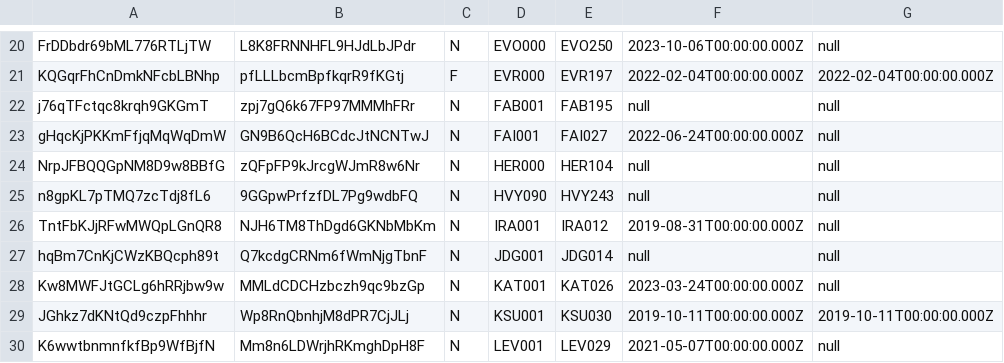
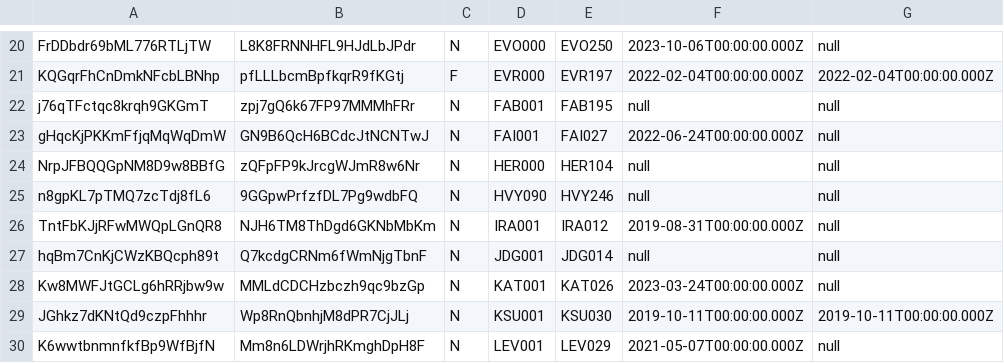
Before and after one commit to the-fab-cube/flesh-and-blood-cards, a CSV file: csvs/english/set-printing.csv, drawn as a sheet; only a part is shown, gaps mark what is left out; the diff names each change by its address in the sheet, - before the commit and + after, or states it on an @@ line.

```diff
--- a/csvs/english/set-printing.csv
+++ b/csvs/english/set-printing.csv
-E25: HVY243
+E25: HVY246
```
Also changed, not shown: csvs/english/card-reference.csv, csvs/english/card.csv, 5 other files.
